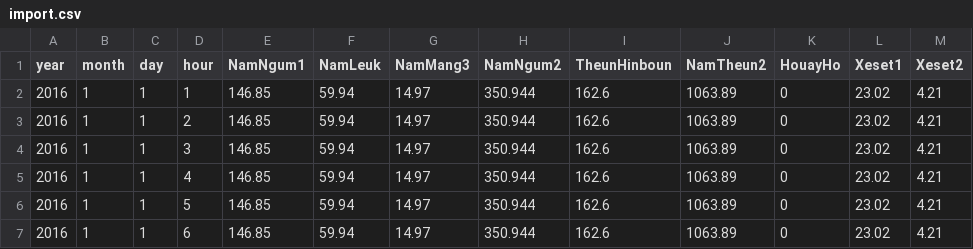
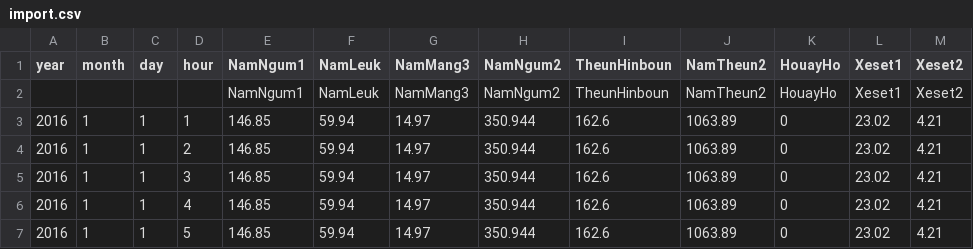
Before and after one commit to Critical-Infrastructure-Systems-Lab/PowNet, a CSV file: model_library/thailand/import.csv, drawn as a sheet; only a part is shown; the shorter side is filled out with more unchanged rows; the diff names each change by its address in the sheet, - before the commit and + after, or states it on an @@ line.

```diff
--- a/model_library/thailand/import.csv
+++ b/model_library/thailand/import.csv
+row 2:  |  |  |  | NamNgum1 | NamLeuk | NamMang3 | NamNgum2 | TheunHinboun | NamTheun2 | HouayHo | Xeset1 | Xeset2
```
Also changed, not shown: model_library/thailand/solar.csv, 11 other files.
